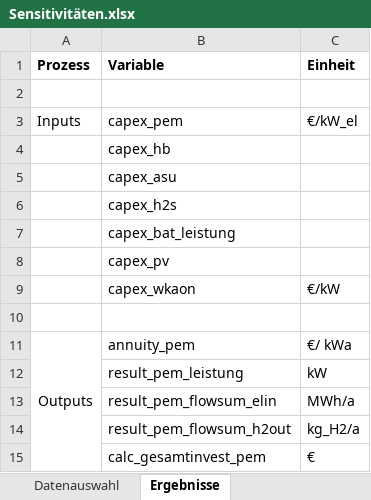
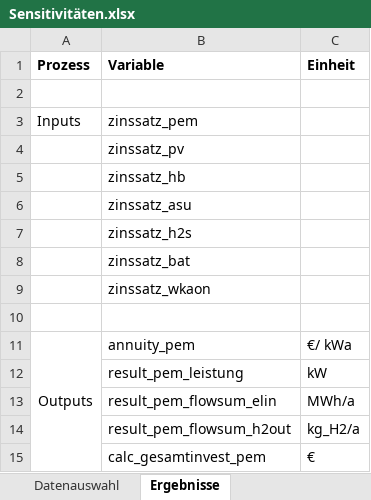
Before and after one commit to michaelheberl/FENES_P2X, an Excel workbook: Ammoniak/Ammoniak_Sensitivität/Sensitivitäten.xlsx, sheet Ergebnisse, drawn as a sheet; only a part is shown; values as stored, in another font and other column widths than the file's, no borders; removed rows and columns are numbered as before the commit, all else as after; the diff names each change by its address in the sheet, - before the commit and + after, or states it on an @@ line.

```diff
--- a/Ammoniak/Ammoniak_Sensitivität/Sensitivitäten.xlsx (sheet Ergebnisse)
+++ b/Ammoniak/Ammoniak_Sensitivität/Sensitivitäten.xlsx (sheet Ergebnisse)
-row 3: Inputs | capex_pem | €/kW_el
+row 3: Inputs | zinssatz_pem
-B4 (Variable): capex_hb
+B4 (Variable): zinssatz_pv
-B5 (Variable): capex_asu
+B5 (Variable): zinssatz_hb
-B6 (Variable): capex_h2s
+B6 (Variable): zinssatz_asu
-B7 (Variable): capex_bat_leistung
+B7 (Variable): zinssatz_h2s
-B8 (Variable): capex_pv
+B8 (Variable): zinssatz_bat
-row 9:  | capex_wkaon | €/kW
+row 9:  | zinssatz_wkaon
```
Also changed, not shown: sheet Datenauswahl, 6 other files.
